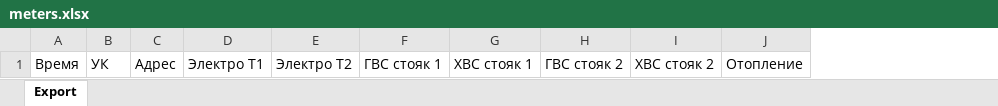
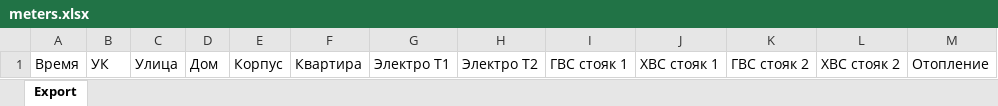
Before and after one commit to jamecook/CallCenter, an Excel workbook: CRMPhone/templates/meters.xlsx, sheet Export, drawn as a sheet; values as stored, in another font and other column widths than the file's, no borders; removed rows and columns are numbered as before the commit, all else as after; the diff names each change by its address in the sheet, - before the commit and + after, or states it on an @@ line.

```diff
--- a/CRMPhone/templates/meters.xlsx (sheet Export)
+++ b/CRMPhone/templates/meters.xlsx (sheet Export)
-column C, row 1: Адрес
+column C, row 1: Улица
+column D, row 1: Дом
+column E, row 1: Корпус
+column F, row 1: Квартира
```
Also changed, not shown: 7 other files.
